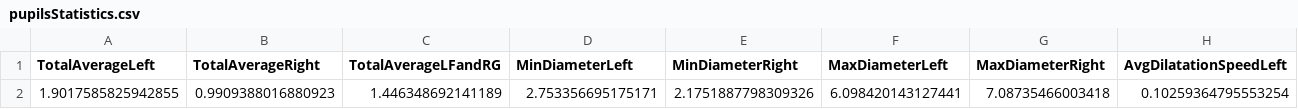
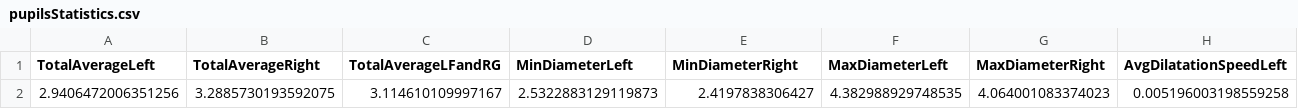
Before and after one commit to AlessioCasolaro/Tobii-Glasses-Thesis, a CSV file: out/pupilsStatistics.csv, drawn as a sheet; only a part is shown; removed rows and columns are numbered as before the commit, all else as after; rows hold the shown columns only; the diff names each change by its address in the sheet, - before the commit and + after, or states it on an @@ line.

```diff
--- a/out/pupilsStatistics.csv
+++ b/out/pupilsStatistics.csv
-row 2: 1.9017585825942855 | 0.9909388016880923 | 1.446348692141189 | 2.753356695175171 | 2.1751887798309326 | 6.098420143127441 | 7.08735466003418 | 0.10259364795553254
+row 2: 2.9406472006351256 | 3.2885730193592075 | 3.114610109997167 | 2.5322883129119873 | 2.4197838306427 | 4.382988929748535 | 4.064001083374023 | 0.005196003198559258
```
Also changed, not shown: out/fixation.csv, 9 other files.
